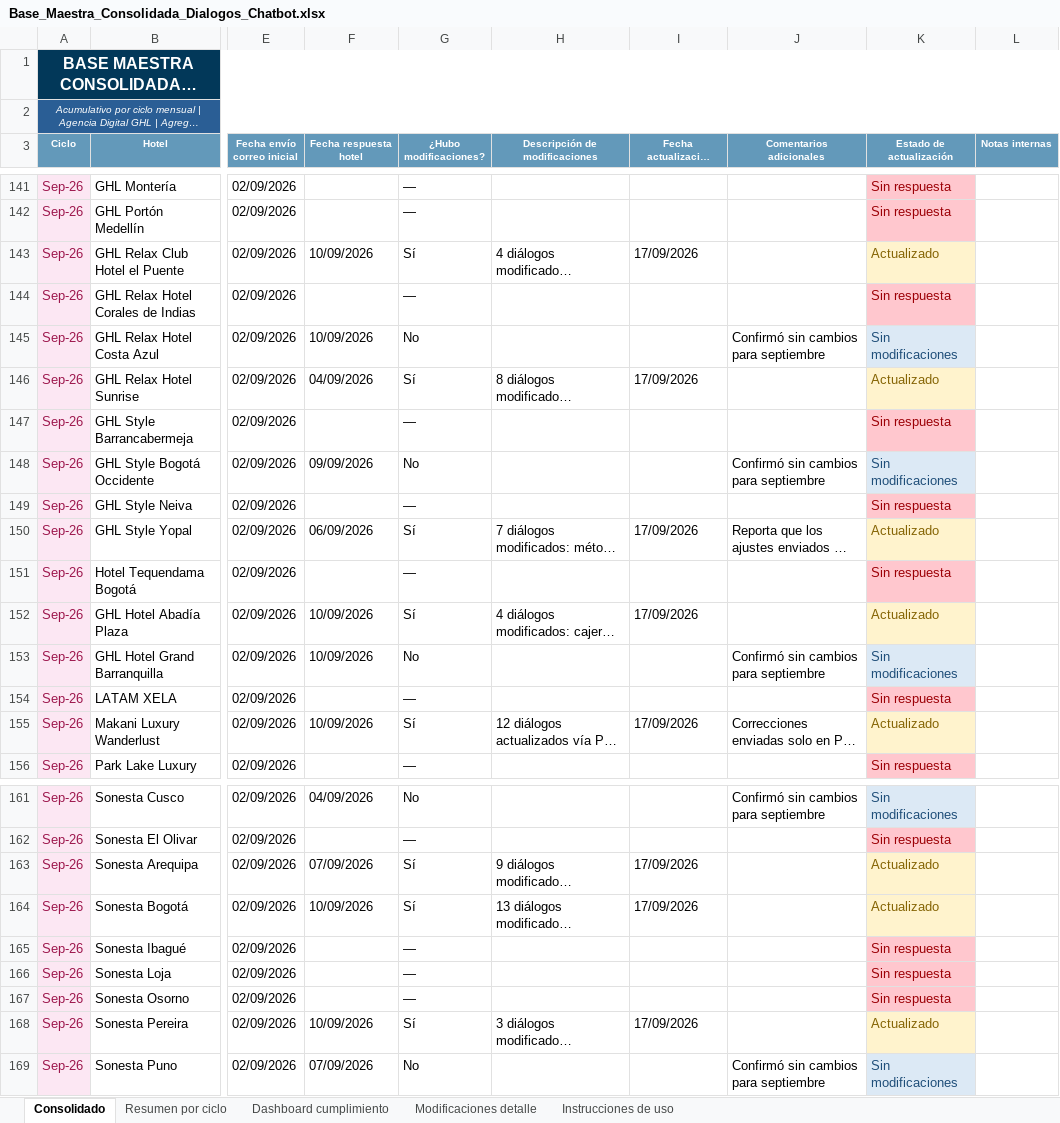
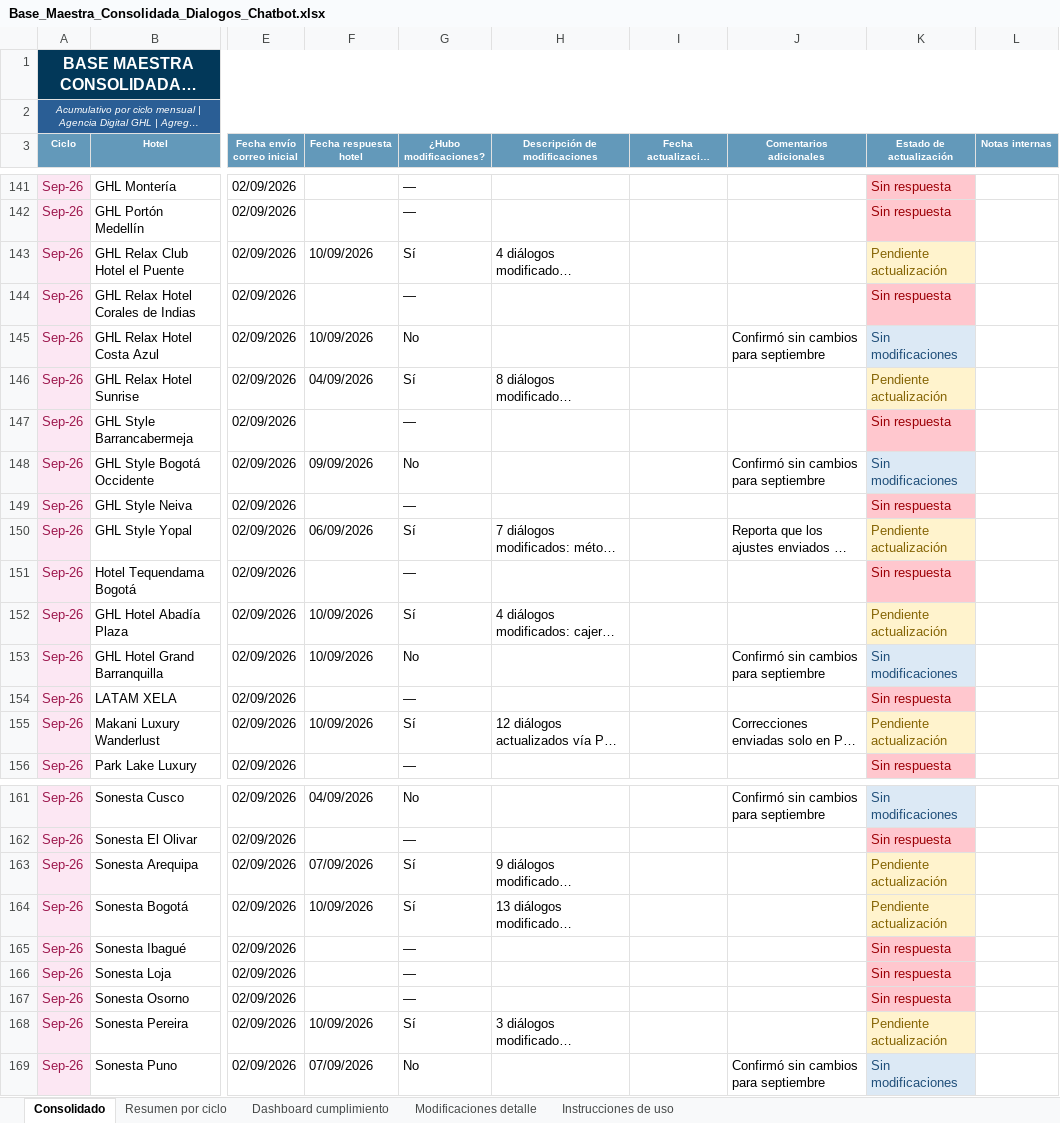
Before and after one commit to santiagocristancho0722/seguimiento-dialogos-chatbot-ghl, an Excel workbook: Base_Maestra_Consolidada_Dialogos_Chatbot.xlsx, sheet Consolidado, drawn as a sheet; only a part is shown, gaps mark what is left out; long unchanged cells end in …; values as stored, in another font and other column widths than the file's, no borders; the diff covers the shown part only; the diff names each change by its address in the sheet, - before the commit and + after, or states it on an @@ line.

Commit message:
Revert "Marcar como Actualizado los 10 hoteles con modificaciones de Sep-26"
This reverts commit 4be13d890da52c781f59f8d991cf4603a762c04a.

```diff
--- a/Base_Maestra_Consolidada_Dialogos_Chatbot.xlsx (sheet Consolidado)
+++ b/Base_Maestra_Consolidada_Dialogos_Chatbot.xlsx (sheet Consolidado)
-I143 (Fecha actualización en chatbot): 17/09/2026
+I143 (Fecha actualización en chatbot): (empty)
-K143 (Estado de actualización): Actualizado
+K143 (Estado de actualización): Pendiente actualización
-I146 (Fecha actualización en chatbot): 17/09/2026
+I146 (Fecha actualización en chatbot): (empty)
-K146 (Estado de actualización): Actualizado
+K146 (Estado de actualización): Pendiente actualización
-I150 (Fecha actualización en chatbot): 17/09/2026
+I150 (Fecha actualización en chatbot): (empty)
-K150 (Estado de actualización): Actualizado
+K150 (Estado de actualización): Pendiente actualización
-I152 (Fecha actualización en chatbot): 17/09/2026
+I152 (Fecha actualización en chatbot): (empty)
-K152 (Estado de actualización): Actualizado
+K152 (Estado de actualización): Pendiente actualización
-I155 (Fecha actualización en chatbot): 17/09/2026
+I155 (Fecha actualización en chatbot): (empty)
-K155 (Estado de actualización): Actualizado
+K155 (Estado de actualización): Pendiente actualización
-I163:I164 (Fecha actualización en chatbot): 17/09/2026
+I163:I164 (Fecha actualización en chatbot): (empty)
-K163:K164 (Estado de actualización): Actualizado
+K163:K164 (Estado de actualización): Pendiente actualización
-I168 (Fecha actualización en chatbot): 17/09/2026
+I168 (Fecha actualización en chatbot): (empty)
-K168 (Estado de actualización): Actualizado
+K168 (Estado de actualización): Pendiente actualización
```
Also changed, not shown: 4 edited cells elsewhere in this sheet, sheet Modificaciones detalle, sheet Resumen por ciclo, 1 other file.
